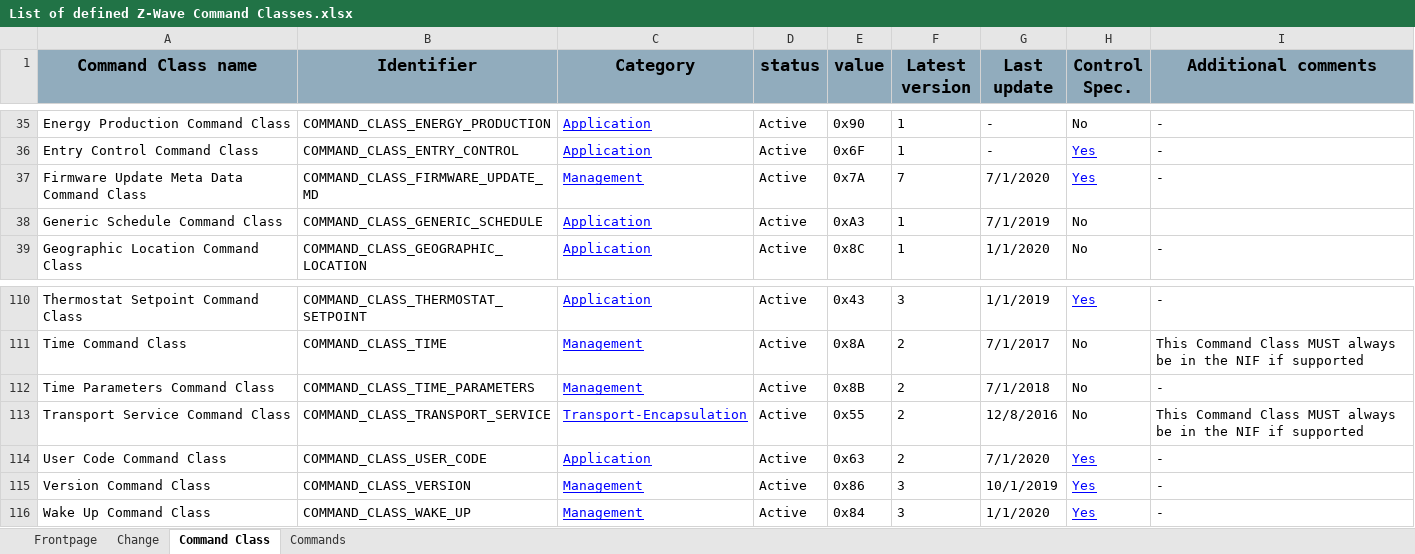
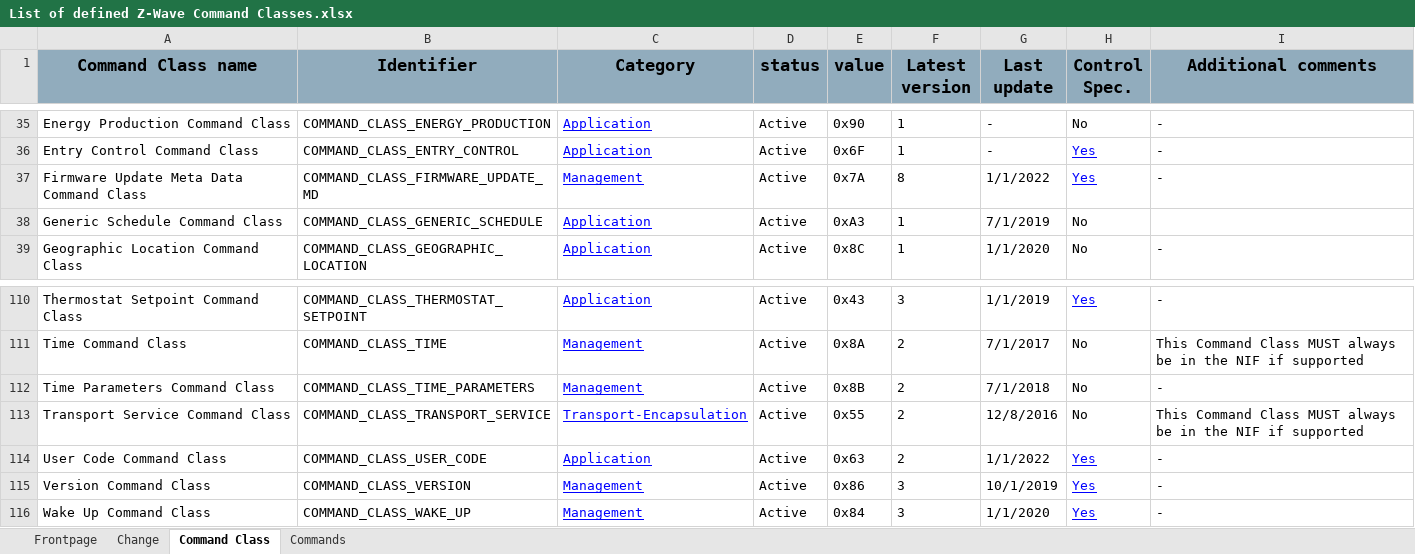
Before and after one commit to zwave-js/specs, an Excel workbook: Z-Wave Command Classes Specifications/List of defined Z-Wave Command Classes.xlsx, sheet Command Class, drawn as a sheet; only a part is shown, gaps mark what is left out; values as stored, in another font and other column widths than the file's, no borders; the diff names each change by its address in the sheet, - before the commit and + after, or states it on an @@ line.

```diff
--- a/Z-Wave Command Classes Specifications/List of defined Z-Wave Command Classes.xlsx (sheet Command Class)
+++ b/Z-Wave Command Classes Specifications/List of defined Z-Wave Command Classes.xlsx (sheet Command Class)
-F37 (Latest version): 7
+F37 (Latest version): 8
-G37 (Last update): 7/1/2020
+G37 (Last update): 1/1/2022
-G114 (Last update): 7/1/2020
+G114 (Last update): 1/1/2022
```
Also changed, not shown: sheet Change, sheet Frontpage, sheet Commands, charts or pictures, Registries/Notification Command Class, list of assigned Notifications.xlsx, 30 other files.
